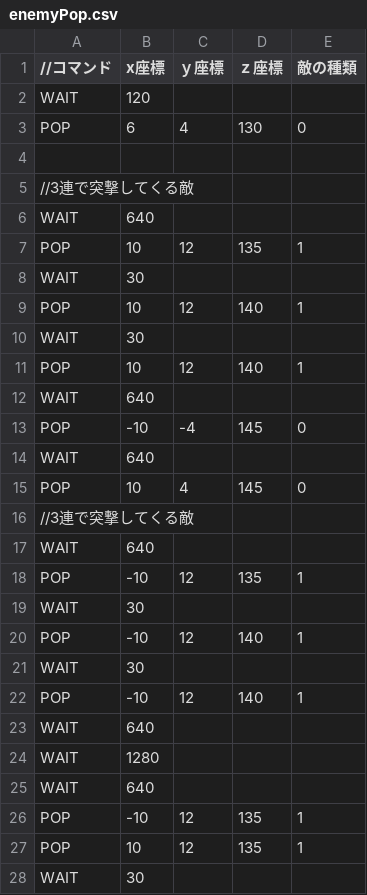
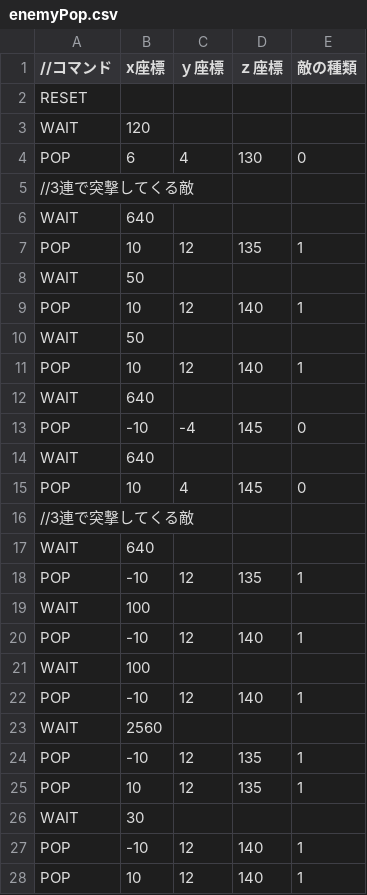
Before and after one commit to Rion1127/KamataEngion0711, a CSV file: Resources/enemyPop.csv, drawn as a sheet; only a part is shown; the shorter side is filled out with more unchanged rows.

```diff
--- a/Resources/enemyPop.csv
+++ b/Resources/enemyPop.csv
@@ -1,5 +1,5 @@
 //コマンド,x座標,ｙ座標,ｚ座標,敵の種類
+RESET
 WAIT,120,,
 POP,6,4,130,0
-
 //3連で突撃してくる敵
@@ -7,5 +7,5 @@ WAIT,640,,
 POP,10,12,135,1
-WAIT,30,,
+WAIT,50,,
 POP,10,12,140,1
-WAIT,30,,
+WAIT,50,,
 POP,10,12,140,1
@@ -18,9 +18,7 @@ WAIT,640,,
 POP,-10,12,135,1
-WAIT,30,,
+WAIT,100,,
 POP,-10,12,140,1
-WAIT,30,,
+WAIT,100,,
 POP,-10,12,140,1
-WAIT,640,,
-WAIT,1280,,
-WAIT,640,,
+WAIT,2560,,
 POP,-10,12,135,1
```
Also changed, not shown: Resources/objData.csv, 9 other files.
